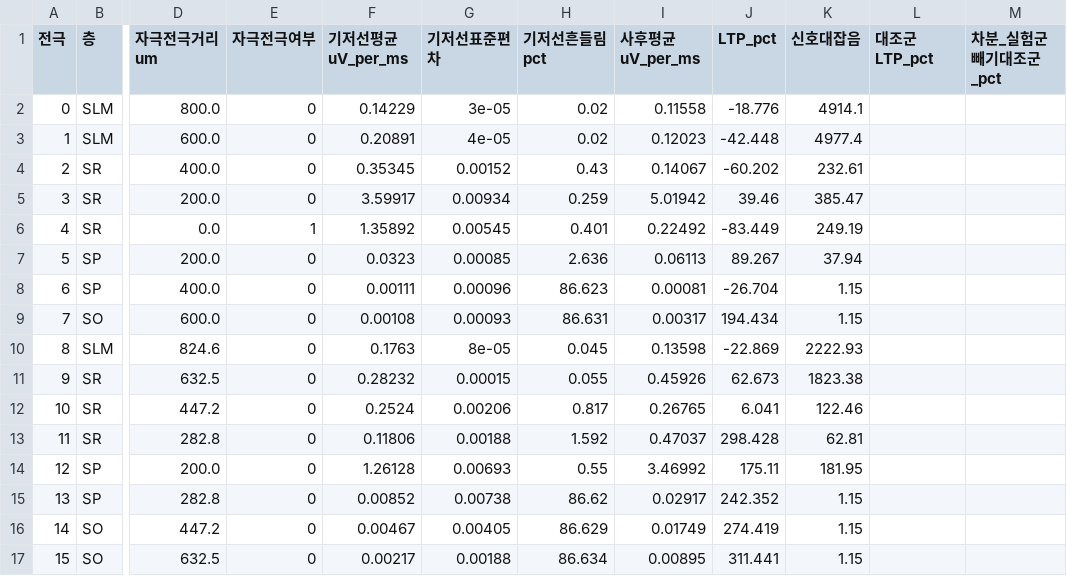
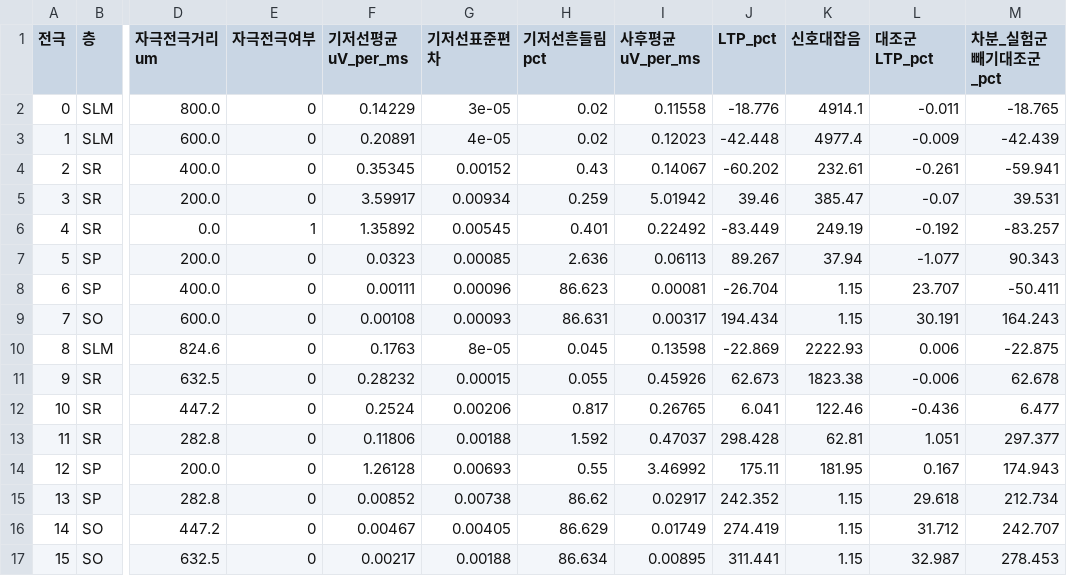
Before and after one commit to namseungyoon/BrainSimulation, a CSV file: like_slice_CA1/13_net_fepsp/figures/_mea_ltp_plastic_csv/ltp_index.csv, drawn as a sheet; only a part is shown, gaps mark what is left out; the diff covers the shown part only; the diff names each change by its address in the sheet, - before the commit and + after, or states it on an @@ line.

```diff
--- a/like_slice_CA1/13_net_fepsp/figures/_mea_ltp_plastic_csv/ltp_index.csv
+++ b/like_slice_CA1/13_net_fepsp/figures/_mea_ltp_plastic_csv/ltp_index.csv
-L2 (대조군LTP_pct): (empty)
+L2 (대조군LTP_pct): -0.011
-M2 (차분_실험군빼기대조군_pct): (empty)
+M2 (차분_실험군빼기대조군_pct): -18.765
-L3 (대조군LTP_pct): (empty)
+L3 (대조군LTP_pct): -0.009
-M3 (차분_실험군빼기대조군_pct): (empty)
+M3 (차분_실험군빼기대조군_pct): -42.439
-L4 (대조군LTP_pct): (empty)
+L4 (대조군LTP_pct): -0.261
-M4 (차분_실험군빼기대조군_pct): (empty)
+M4 (차분_실험군빼기대조군_pct): -59.941
-L5 (대조군LTP_pct): (empty)
+L5 (대조군LTP_pct): -0.07
-M5 (차분_실험군빼기대조군_pct): (empty)
+M5 (차분_실험군빼기대조군_pct): 39.531
-L6 (대조군LTP_pct): (empty)
+L6 (대조군LTP_pct): -0.192
-M6 (차분_실험군빼기대조군_pct): (empty)
+M6 (차분_실험군빼기대조군_pct): -83.257
-L7 (대조군LTP_pct): (empty)
+L7 (대조군LTP_pct): -1.077
-M7 (차분_실험군빼기대조군_pct): (empty)
+M7 (차분_실험군빼기대조군_pct): 90.343
-L8 (대조군LTP_pct): (empty)
+L8 (대조군LTP_pct): 23.707
-M8 (차분_실험군빼기대조군_pct): (empty)
+M8 (차분_실험군빼기대조군_pct): -50.411
-L9 (대조군LTP_pct): (empty)
+L9 (대조군LTP_pct): 30.191
-M9 (차분_실험군빼기대조군_pct): (empty)
+M9 (차분_실험군빼기대조군_pct): 164.243
-L10 (대조군LTP_pct): (empty)
+L10 (대조군LTP_pct): 0.006
-M10 (차분_실험군빼기대조군_pct): (empty)
+M10 (차분_실험군빼기대조군_pct): -22.875
-L11 (대조군LTP_pct): (empty)
+L11 (대조군LTP_pct): -0.006
-M11 (차분_실험군빼기대조군_pct): (empty)
+M11 (차분_실험군빼기대조군_pct): 62.678
-L12 (대조군LTP_pct): (empty)
+L12 (대조군LTP_pct): -0.436
-M12 (차분_실험군빼기대조군_pct): (empty)
+M12 (차분_실험군빼기대조군_pct): 6.477
-L13 (대조군LTP_pct): (empty)
+L13 (대조군LTP_pct): 1.051
-M13 (차분_실험군빼기대조군_pct): (empty)
+M13 (차분_실험군빼기대조군_pct): 297.377
-L14 (대조군LTP_pct): (empty)
+L14 (대조군LTP_pct): 0.167
-M14 (차분_실험군빼기대조군_pct): (empty)
+M14 (차분_실험군빼기대조군_pct): 174.943
-L15 (대조군LTP_pct): (empty)
+L15 (대조군LTP_pct): 29.618
-M15 (차분_실험군빼기대조군_pct): (empty)
+M15 (차분_실험군빼기대조군_pct): 212.734
-L16 (대조군LTP_pct): (empty)
+L16 (대조군LTP_pct): 31.712
-M16 (차분_실험군빼기대조군_pct): (empty)
+M16 (차분_실험군빼기대조군_pct): 242.707
-L17 (대조군LTP_pct): (empty)
+L17 (대조군LTP_pct): 32.987
-M17 (차분_실험군빼기대조군_pct): (empty)
+M17 (차분_실험군빼기대조군_pct): 278.453
```
Also changed, not shown: 16 edited cells elsewhere in this file, 8 other files.
